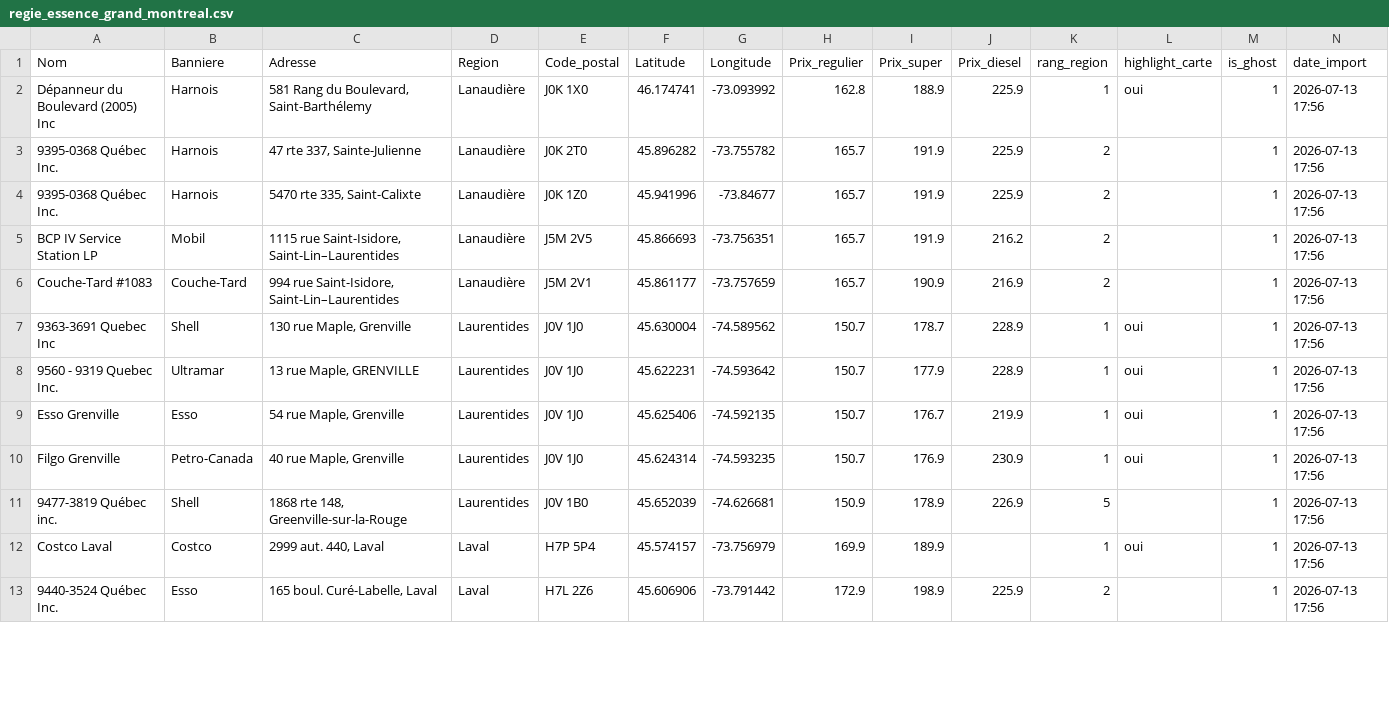
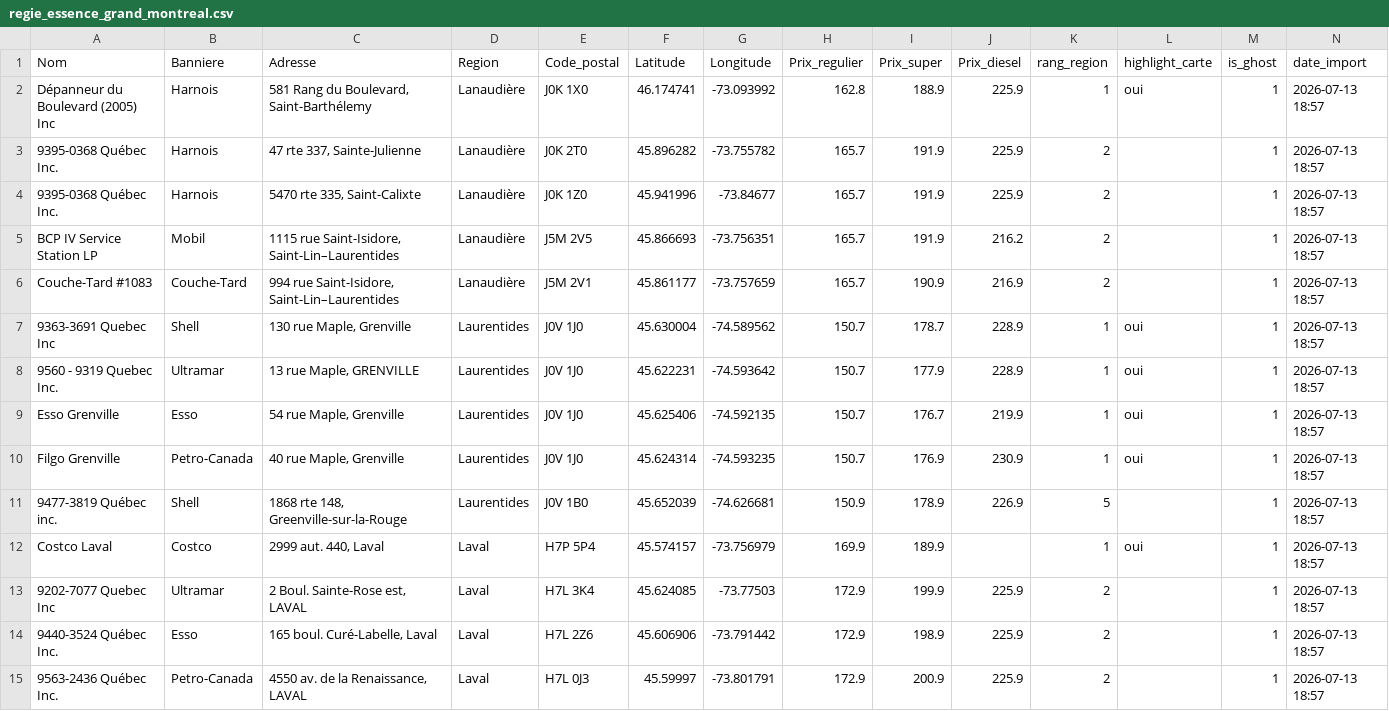
Before and after one commit to emclavel/regie-essence-quebec-data, a CSV file: data/regie_essence_grand_montreal.csv, drawn as a sheet; only a part is shown; the diff covers the shown part only.

```diff
--- a/data/regie_essence_grand_montreal.csv
+++ b/data/regie_essence_grand_montreal.csv
@@ -1,13 +1,15 @@
 Nom,Banniere,Adresse,Region,Code_postal,Latitude,Longitude,Prix_regulier,Prix_super,Prix_diesel,rang_region,highlight_carte,is_ghost,date_import
-Dépanneur du Boulevard (2005) Inc,Harnois,"581 Rang du Boulevard, Saint-Barthélemy",Lanaudière,J0K 1X0,46.174741,-73.093992,162.8,188.9,225.9,1,oui,1,2026-07-13 17:56
-9395-0368 Québec Inc.,Harnois,"47 rte 337, Sainte-Julienne",Lanaudière,J0K 2T0,45.896282,-73.755782,165.7,191.9,225.9,2,,1,2026-07-13 17:56
-9395-0368 Québec Inc.,Harnois,"5470 rte 335, Saint-Calixte",Lanaudière,J0K 1Z0,45.941996,-73.84677,165.7,191.9,225.9,2,,1,2026-07-13 17:56
-BCP IV Service Station LP,Mobil,"1115 rue Saint-Isidore, Saint-Lin–Laurentides",Lanaudière,J5M 2V5,45.866693,-73.756351,165.7,191.9,216.2,2,,1,2026-07-13 17:56
-Couche-Tard #1083,Couche-Tard,"994 rue Saint-Isidore, Saint-Lin–Laurentides",Lanaudière,J5M 2V1,45.861177,-73.757659,165.7,190.9,216.9,2,,1,2026-07-13 17:56
-9363-3691 Quebec Inc,Shell,"130 rue Maple, Grenville",Laurentides,J0V 1J0,45.630004,-74.589562,150.7,178.7,228.9,1,oui,1,2026-07-13 17:56
-9560 - 9319 Quebec Inc.,Ultramar,"13 rue Maple, GRENVILLE",Laurentides,J0V 1J0,45.622231,-74.593642,150.7,177.9,228.9,1,oui,1,2026-07-13 17:56
-Esso Grenville,Esso,"54 rue Maple, Grenville",Laurentides,J0V 1J0,45.625406,-74.592135,150.7,176.7,219.9,1,oui,1,2026-07-13 17:56
-Filgo Grenville,Petro-Canada,"40 rue Maple, Grenville",Laurentides,J0V 1J0,45.624314,-74.593235,150.7,176.9,230.9,1,oui,1,2026-07-13 17:56
-9477-3819 Québec inc.,Shell,"1868 rte 148, Greenville-sur-la-Rouge",Laurentides,J0V 1B0,45.652039,-74.626681,150.9,178.9,226.9,5,,1,2026-07-13 17:56
-Costco Laval,Costco,"2999 aut. 440, Laval",Laval,H7P 5P4,45.574157,-73.756979,169.9,189.9,,1,oui,1,2026-07-13 17:56
-9440-3524 Québec Inc.,Esso,"165 boul. Curé-Labelle, Laval",Laval,H7L 2Z6,45.606906,-73.791442,172.9,198.9,225.9,2,,1,2026-07-13 17:56
+Dépanneur du Boulevard (2005) Inc,Harnois,"581 Rang du Boulevard, Saint-Barthélemy",Lanaudière,J0K 1X0,46.174741,-73.093992,162.8,188.9,225.9,1,oui,1,2026-07-13 18:57
+9395-0368 Québec Inc.,Harnois,"47 rte 337, Sainte-Julienne",Lanaudière,J0K 2T0,45.896282,-73.755782,165.7,191.9,225.9,2,,1,2026-07-13 18:57
+9395-0368 Québec Inc.,Harnois,"5470 rte 335, Saint-Calixte",Lanaudière,J0K 1Z0,45.941996,-73.84677,165.7,191.9,225.9,2,,1,2026-07-13 18:57
+BCP IV Service Station LP,Mobil,"1115 rue Saint-Isidore, Saint-Lin–Laurentides",Lanaudière,J5M 2V5,45.866693,-73.756351,165.7,191.9,216.2,2,,1,2026-07-13 18:57
+Couche-Tard #1083,Couche-Tard,"994 rue Saint-Isidore, Saint-Lin–Laurentides",Lanaudière,J5M 2V1,45.861177,-73.757659,165.7,190.9,216.9,2,,1,2026-07-13 18:57
+9363-3691 Quebec Inc,Shell,"130 rue Maple, Grenville",Laurentides,J0V 1J0,45.630004,-74.589562,150.7,178.7,228.9,1,oui,1,2026-07-13 18:57
+9560 - 9319 Quebec Inc.,Ultramar,"13 rue Maple, GRENVILLE",Laurentides,J0V 1J0,45.622231,-74.593642,150.7,177.9,228.9,1,oui,1,2026-07-13 18:57
+Esso Grenville,Esso,"54 rue Maple, Grenville",Laurentides,J0V 1J0,45.625406,-74.592135,150.7,176.7,219.9,1,oui,1,2026-07-13 18:57
+Filgo Grenville,Petro-Canada,"40 rue Maple, Grenville",Laurentides,J0V 1J0,45.624314,-74.593235,150.7,176.9,230.9,1,oui,1,2026-07-13 18:57
+9477-3819 Québec inc.,Shell,"1868 rte 148, Greenville-sur-la-Rouge",Laurentides,J0V 1B0,45.652039,-74.626681,150.9,178.9,226.9,5,,1,2026-07-13 18:57
+Costco Laval,Costco,"2999 aut. 440, Laval",Laval,H7P 5P4,45.574157,-73.756979,169.9,189.9,,1,oui,1,2026-07-13 18:57
+9202-7077 Quebec Inc,Ultramar,"2 Boul. Sainte-Rose est, LAVAL",Laval,H7L 3K4,45.624085,-73.77503,172.9,199.9,225.9,2,,1,2026-07-13 18:57
+9440-3524 Québec Inc.,Esso,"165 boul. Curé-Labelle, Laval",Laval,H7L 2Z6,45.606906,-73.791442,172.9,198.9,225.9,2,,1,2026-07-13 18:57
+9563-2436 Québec Inc.,Petro-Canada,"4550 av. de la Renaissance, LAVAL",Laval,H7L 0J3,45.59997,-73.801791,172.9,200.9,225.9,2,,1,2026-07-13 18:57
```
Also changed, not shown: 2 removed rows and 11 edited cells elsewhere in this file, data/regie_essence_estrie.csv, data/regie_essence_mauricie.csv, 3 other files.
